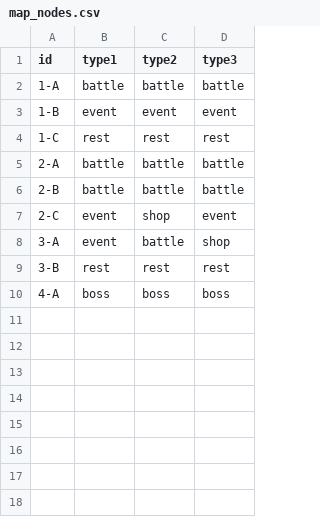
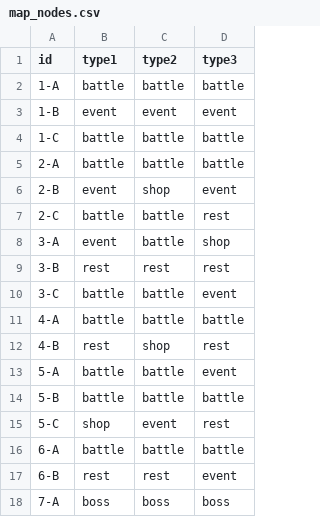
Before and after one commit to shibainu-kedama/HoloChronicle, a CSV file: data/map_nodes.csv, drawn as a sheet.

```diff
--- a/data/map_nodes.csv
+++ b/data/map_nodes.csv
@@ -3,8 +3,16 @@ id,type1,type2,type3
 1-B,event,event,event
-1-C,rest,rest,rest
+1-C,battle,battle,battle
 2-A,battle,battle,battle
-2-B,battle,battle,battle
-2-C,event,shop,event
+2-B,event,shop,event
+2-C,battle,battle,rest
 3-A,event,battle,shop
 3-B,rest,rest,rest
-4-A,boss,boss,boss
+3-C,battle,battle,event
+4-A,battle,battle,battle
+4-B,rest,shop,rest
+5-A,battle,battle,event
+5-B,battle,battle,battle
+5-C,shop,event,rest
+6-A,battle,battle,battle
+6-B,rest,rest,event
+7-A,boss,boss,boss
```
Also changed, not shown: data/enemies.csv, 20 other files.
